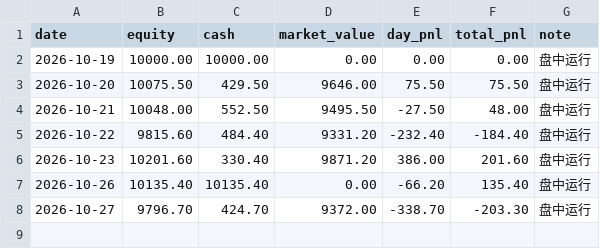
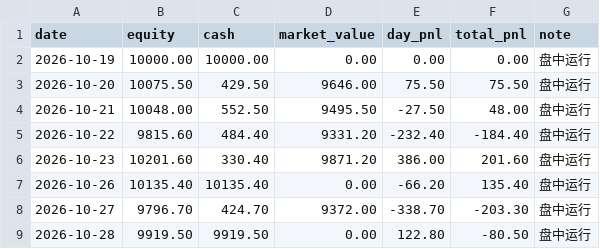
Before and after one commit to 874975861cai/ashare-sim, a CSV file: state/equity.csv, drawn as a sheet.

```diff
--- a/state/equity.csv
+++ b/state/equity.csv
@@ -8 +8,2 @@
 2026-10-27,9796.70,424.70,9372.00,-338.70,-203.30,盘中运行
+2026-10-28,9919.50,9919.50,0.00,122.80,-80.50,盘中运行
```
Also changed, not shown: state/trades.csv, 2 other files.
